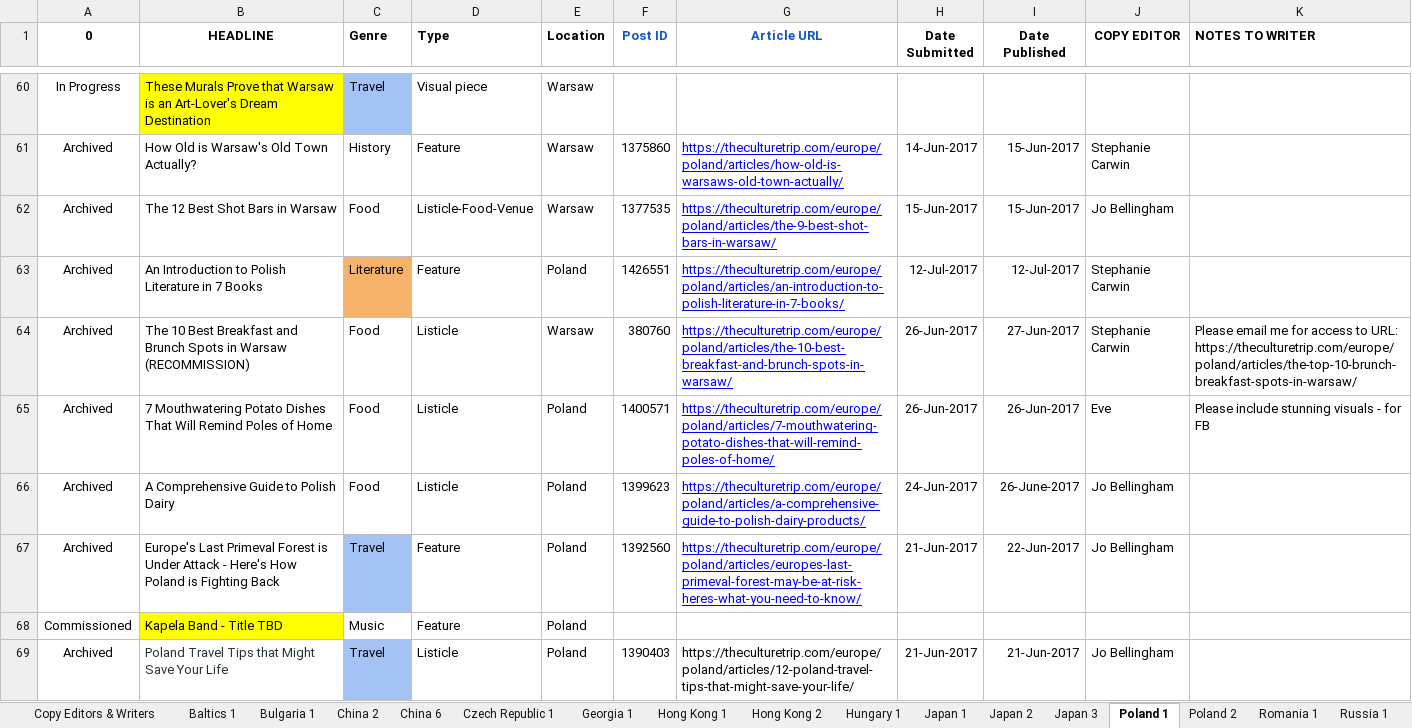
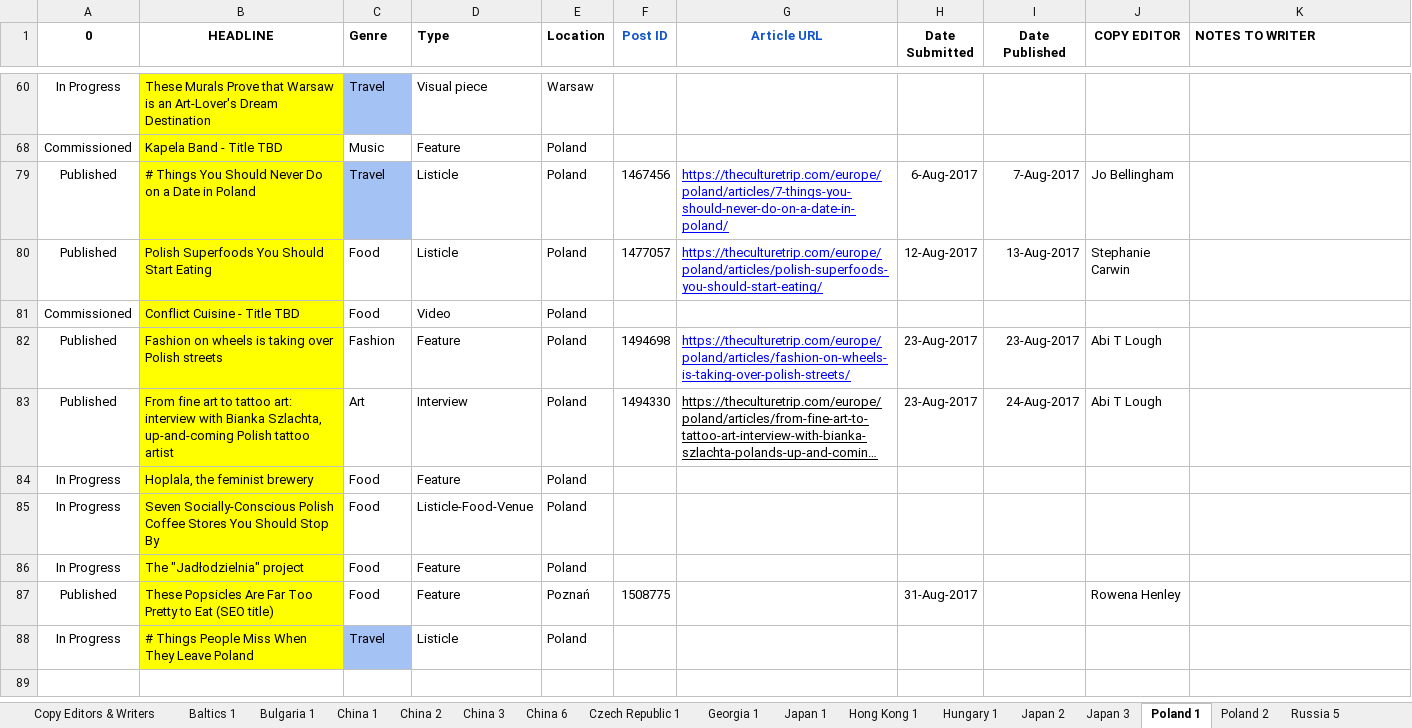
Before and after one commit to Bihshtein/SheetsHelper, an Excel workbook: calendar.xlsx, sheet Poland 1, drawn as a sheet; only a part is shown, gaps mark what is left out; the shorter side is filled out with more unchanged rows; long unchanged cells end in …; values as stored, in another font and other column widths than the file's, no borders; charts and pictures and conditional formats not drawn; the diff covers the shown part only; the diff names each change by its address in the sheet, - before the commit and + after, or states it on an @@ line.

```diff
--- a/calendar.xlsx (sheet Poland 1)
+++ b/calendar.xlsx (sheet Poland 1)
@@ sheet tab order changed: Copy Editors & Writers | Baltics 1 | Bulgaria 1 | China 1 | China 2 | China 3 | China 6 | Czech Republic 1 | Georgia 1 | Japan 1 | Hong Kong 1 | Hungary 1 | Japan 2 | Japan 3 | Poland 1 | Poland 2 | Russia 5 @@
@@ row 61 hidden: Archived | How Old is Warsaw's Old Town Actually? | History | Feature | Warsaw | 1375860 | https://theculturetrip.com/europe/poland/articles/how-old-is-warsaws-old-town-actually/ | 14-Jun-2017 | 15-Jun-2017 | Stephanie Carwin @@
@@ row 62 hidden: Archived | The 12 Best Shot Bars in Warsaw | Food | Listicle-Food-Venue | Warsaw | 1377535 | https://theculturetrip.com/europe/poland/articles/the-9-best-shot-bars-in-warsaw/ | 15-Jun-2017 | 15-Jun-2017 | Jo Bellingham @@
@@ row 63 hidden: Archived | An Introduction to Polish Literature in 7 Books | Literature | Feature | Poland | 1426551 | https://theculturetrip.com/europe/poland/articles/an-introduction-to-polish-literature-in-7-books/ | 12-Jul-2017 | 12-Jul-2017 | Stephanie Carwin @@
@@ row 64 hidden: Archived | The 10 Best Breakfast and Brunch Spots in Warsaw (RECOMMISSION) | Food | Listicle | Warsaw | 380760 | https://theculturetrip.com/europe/poland/articles/the-10-best-breakfast-and-brunch-spots-in-warsaw/ | 26-Jun-2017 | 27-Jun-2017 | Stephanie Carwin | Please email me for access to URL: https://theculturetrip.com/europe/poland/articles/the-top-10-brunch-breakfast-spots-in-warsaw/ @@
@@ row 65 hidden: Archived | 7 Mouthwatering Potato Dishes That Will Remind Poles of Home | Food | Listicle | Poland | 1400571 | https://theculturetrip.com/europe/poland/articles/7-mouthwatering-potato-dishes-that-will-remind-poles-of-home/ | 26-Jun-2017 | 26-Jun-2017 | Eve | Please include stunning visuals - for FB @@
@@ row 66 hidden: Archived | A Comprehensive Guide to Polish Dairy | Food | Listicle | Poland | 1399623 | https://theculturetrip.com/europe/poland/articles/a-comprehensive-guide-to-polish-dairy-products/ | 24-Jun-2017 | 26-June-2017 | Jo Bellingham @@
@@ row 67 hidden: Archived | Europe's Last Primeval Forest is Under Attack - Here's How Poland is Fighting Back | Travel | Feature | Poland | 1392560 | https://theculturetrip.com/europe/poland/articles/europes-last-primeval-forest-may-be-at-risk-heres-what-you-need-to-know/ | 21-Jun-2017 | 22-Jun-2017 | Jo Bellingham @@
@@ row 69 hidden: Archived | Poland Travel Tips that Might Save Your Life | Travel | Listicle | Poland | 1390403 | https://theculturetrip.com/europe/poland/articles/12-poland-travel-tips-that-might-save-your-life/ | 21-Jun-2017 | 21-Jun-2017 | Jo Bellingham @@
```
Also changed, not shown: 60 hidden or unhidden rows and 1 edited cell elsewhere in this sheet, sheet Tokyo 1, sheet Hong Kong 1, sheet Baltics 1, sheet Taiwan 1, sheet Hungary 1, sheet Japan 2, 20 more sheets, other sheet tabs, hidden cells, charts or pictures, 3 other files.
